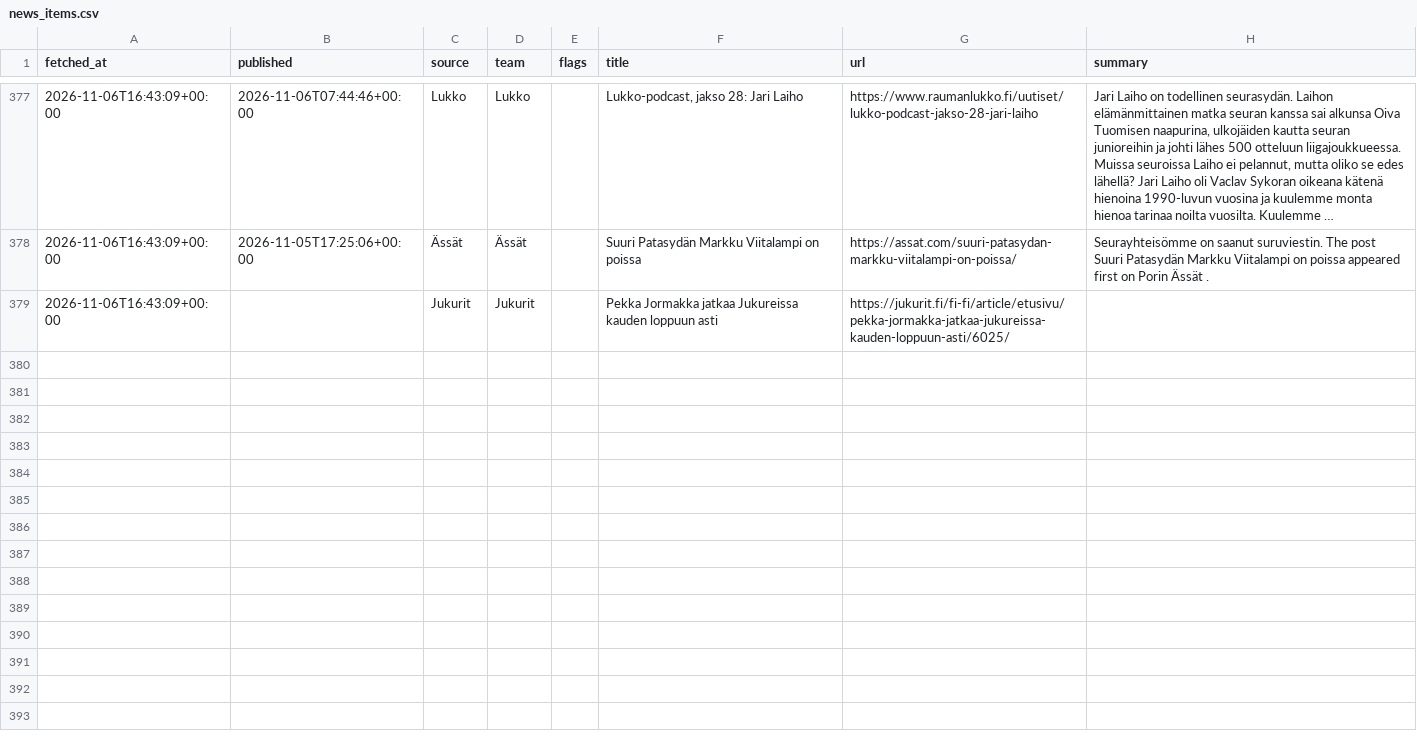
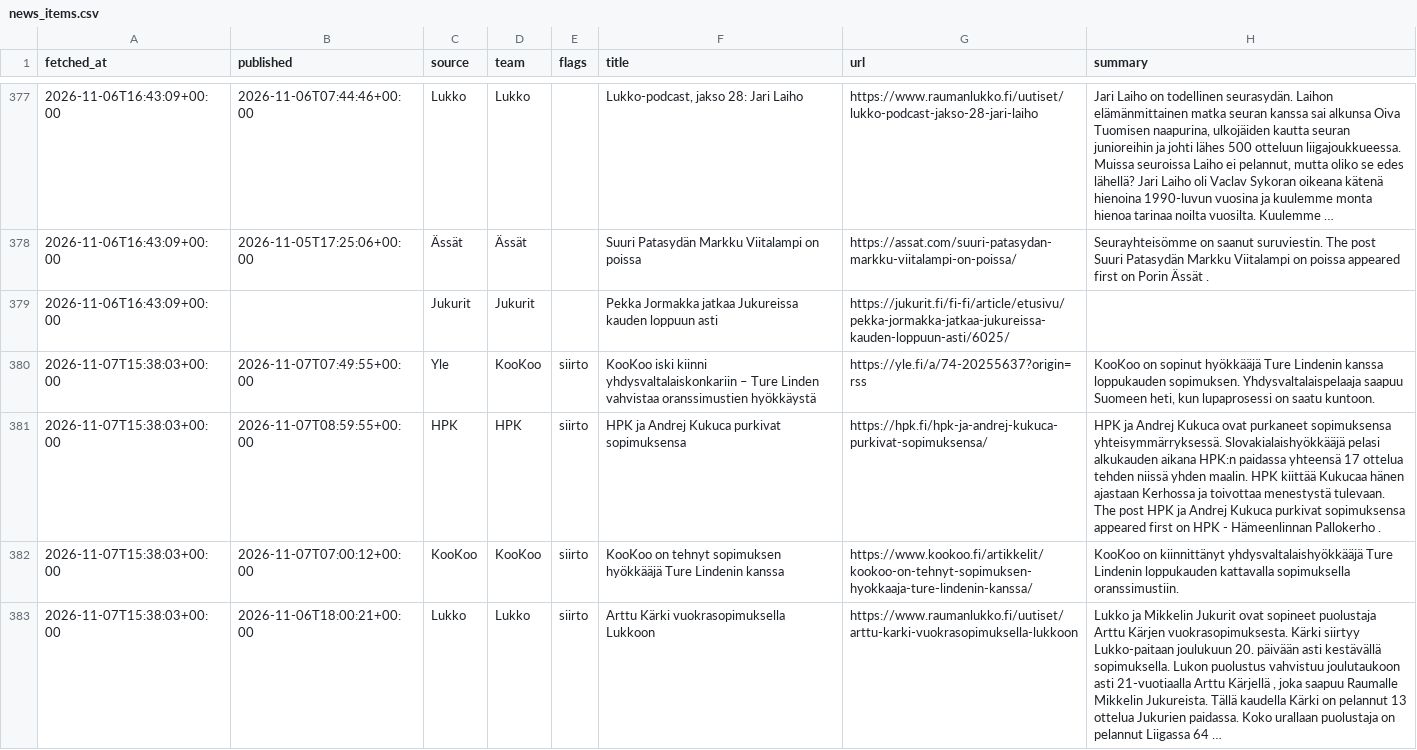
Before and after one commit to mikaheino/liiga-2026-27, a CSV file: news_items.csv, drawn as a sheet; only a part is shown, gaps mark what is left out.

```diff
--- a/news_items.csv
+++ b/news_items.csv
@@ -379 +379,5 @@ fetched_at,published,source,team,flags,title,url,summary
 2026-11-06T16:43:09+00:00,,Jukurit,Jukurit,,Pekka Jormakka jatkaa Jukureissa kauden loppuun asti,https://jukurit.fi/fi-fi/article/etusivu/pekka-jormakka-jatkaa-jukureissa-kauden-loppuun-asti/6025/,
+2026-11-07T15:38:03+00:00,2026-11-07T07:49:55+00:00,Yle,KooKoo,siirto,KooKoo iski kiinni yhdysvaltalaiskonkariin – Ture Linden vahvistaa oranssimustien hyökkäystä,https://yle.fi/a/74-20255637?origin=rss,"KooKoo on sopinut hyökkääjä Ture Lindenin kanssa loppukauden sopimuksen. Yhdysvaltalaispelaaja saapuu Suomeen heti, kun lupaprosessi on saatu kuntoon."
+2026-11-07T15:38:03+00:00,2026-11-07T08:59:55+00:00,HPK,HPK,siirto,HPK ja Andrej Kukuca purkivat sopimuksensa,https://hpk.fi/hpk-ja-andrej-kukuca-purkivat-sopimuksensa/,HPK ja Andrej Kukuca ovat purkaneet sopimuksensa yhteisymmärryksessä. Slovakialaishyökkääjä pelasi alkukauden aikana HPK:n paidassa yhteensä 17 ottelua tehden niissä yhden maalin. HPK kiittää Kukucaa hänen ajastaan Kerhossa ja toivottaa menestystä tulevaan. The post HPK ja Andrej Kukuca purkivat sopimuksensa appeared first on HPK - Hämeenlinnan Pallokerho .
+2026-11-07T15:38:03+00:00,2026-11-07T07:00:12+00:00,KooKoo,KooKoo,siirto,KooKoo on tehnyt sopimuksen hyökkääjä Ture Lindenin kanssa,https://www.kookoo.fi/artikkelit/kookoo-on-tehnyt-sopimuksen-hyokkaaja-ture-lindenin-kanssa/,KooKoo on kiinnittänyt yhdysvaltalaishyökkääjä Ture Lindenin loppukauden kattavalla sopimuksella oranssimustiin.
+2026-11-07T15:38:03+00:00,2026-11-06T18:00:21+00:00,Lukko,Lukko,siirto,Arttu Kärki vuokrasopimuksella Lukkoon,https://www.raumanlukko.fi/uutiset/arttu-karki-vuokrasopimuksella-lukkoon,"Lukko ja Mikkelin Jukurit ovat sopineet puolustaja Arttu Kärjen vuokrasopimuksesta. Kärki siirtyy Lukko-paitaan joulukuun 20. päivään asti kestävällä sopimuksella. Lukon puolustus vahvistuu joulutaukoon asti 21-vuotiaalla Arttu Kärjellä , joka saapuu Raumalle Mikkelin Jukureista. Tällä kaudella Kärki on pelannut 13 ottelua Jukurien paidassa. Koko urallaan puolustaja on pelannut Liigassa 64 …"
```
